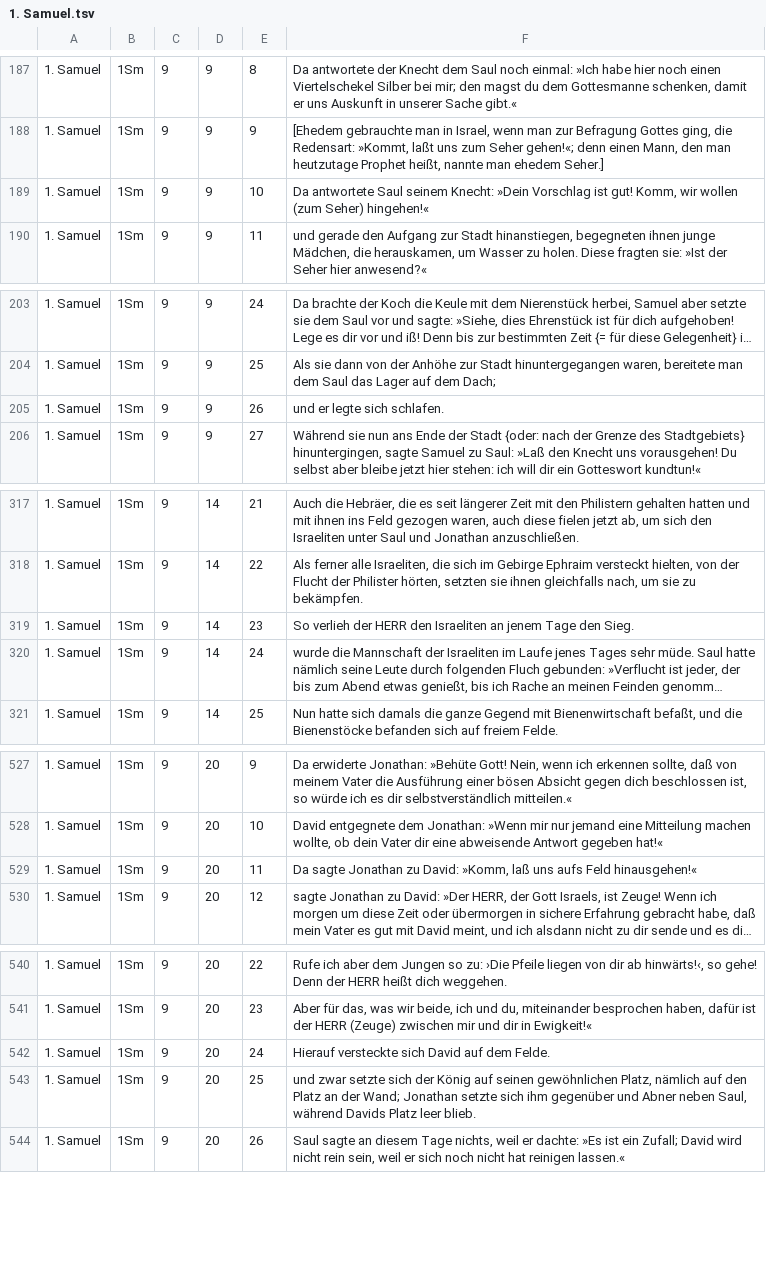
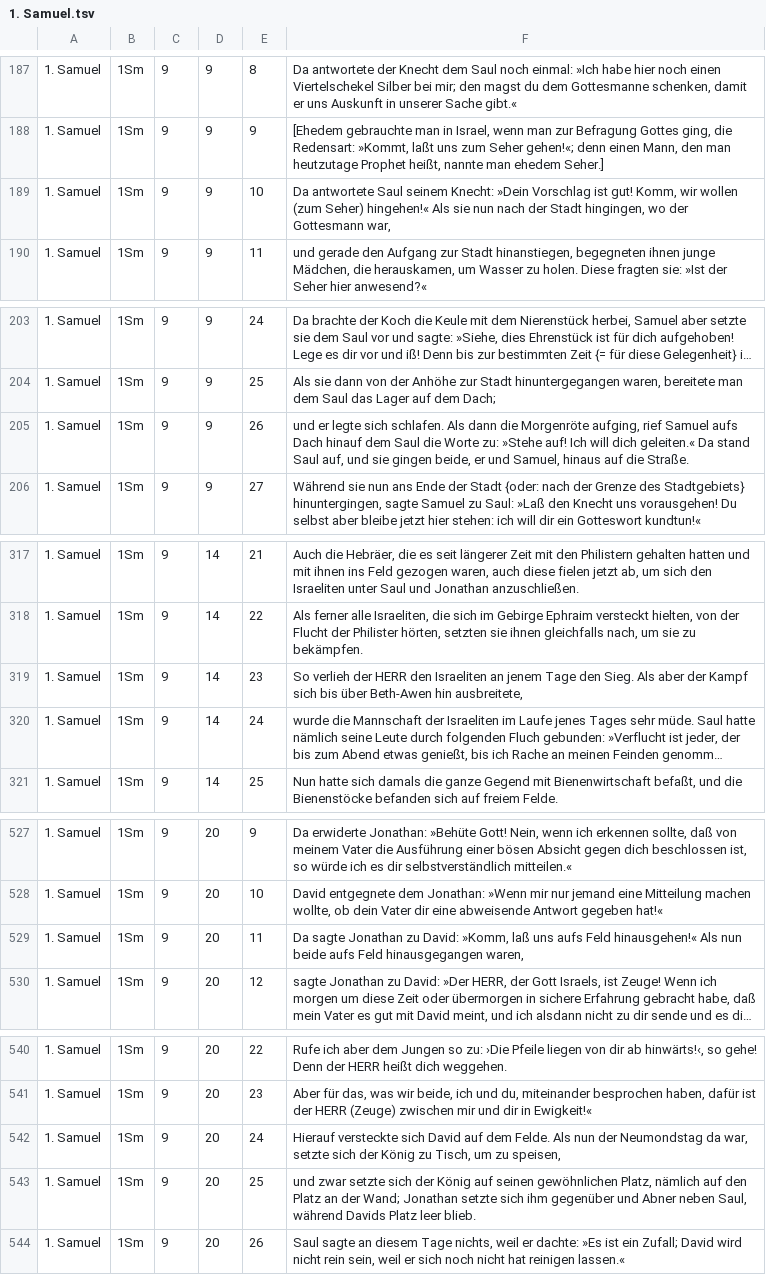
Before and after one commit to emysliwietz/menge, a TSV file: .sources/books/1. Samuel.tsv, drawn as a sheet; only a part is shown, gaps mark what is left out; long unchanged cells end in …; the diff covers the shown part only; the diff names each change by its address in the sheet, - before the commit and + after, or states it on an @@ line.

```diff
--- a/.sources/books/1. Samuel.tsv
+++ b/.sources/books/1. Samuel.tsv
-F189: …Seher) hingehen!«
+F189: …Seher) hingehen!« Als sie nun nach der Stadt hingingen, wo der Gottesmann war,
-F205: …sich schlafen.
+F205: …sich schlafen. Als dann die Morgenröte aufging, rief Samuel aufs Dach hinauf dem Saul die Worte zu: »Stehe auf! Ich will dich geleiten.« Da stand Saul auf, und sie gingen beide, er und Samuel, hinaus auf die Straße.
-F319: …den Sieg.
+F319: …den Sieg. Als aber der Kampf sich bis über Beth-Awen hin ausbreitete,
-F529: …Feld hinausgehen!«
+F529: …Feld hinausgehen!« Als nun beide aufs Feld hinausgegangen waren,
-F542: …dem Felde.
+F542: …dem Felde. Als nun der Neumondstag da war, setzte sich der König zu Tisch, um zu speisen,
```
Also changed, not shown: 3 edited cells elsewhere in this file, .sources/books/Jesaja.tsv, .sources/books/Nehemia.tsv, 40 other files.
